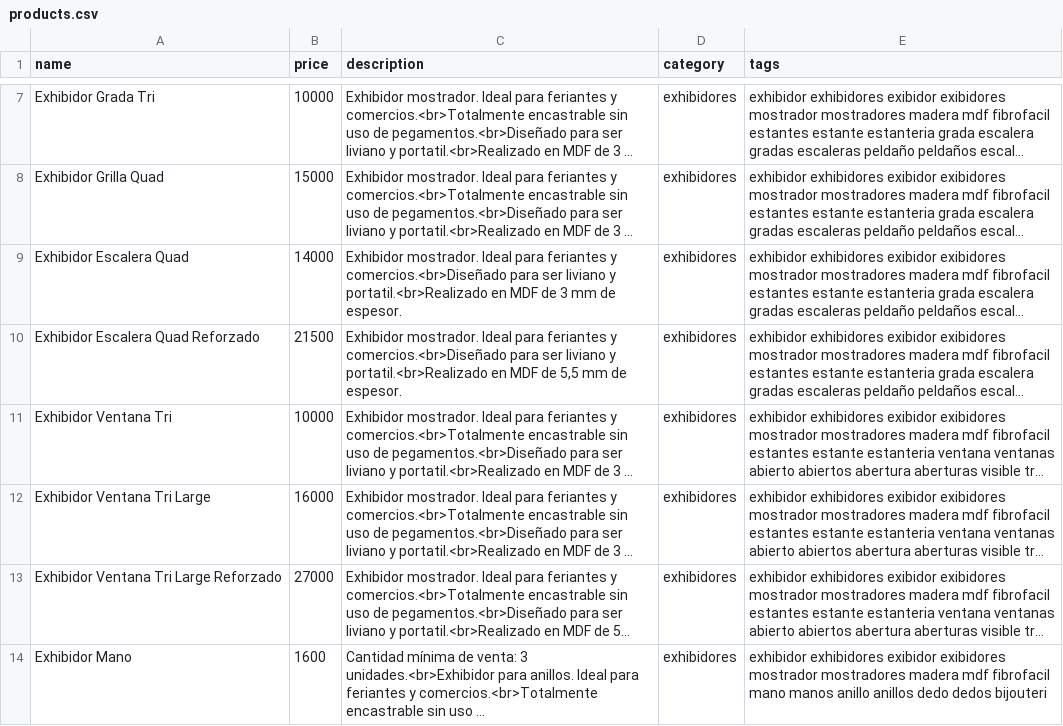
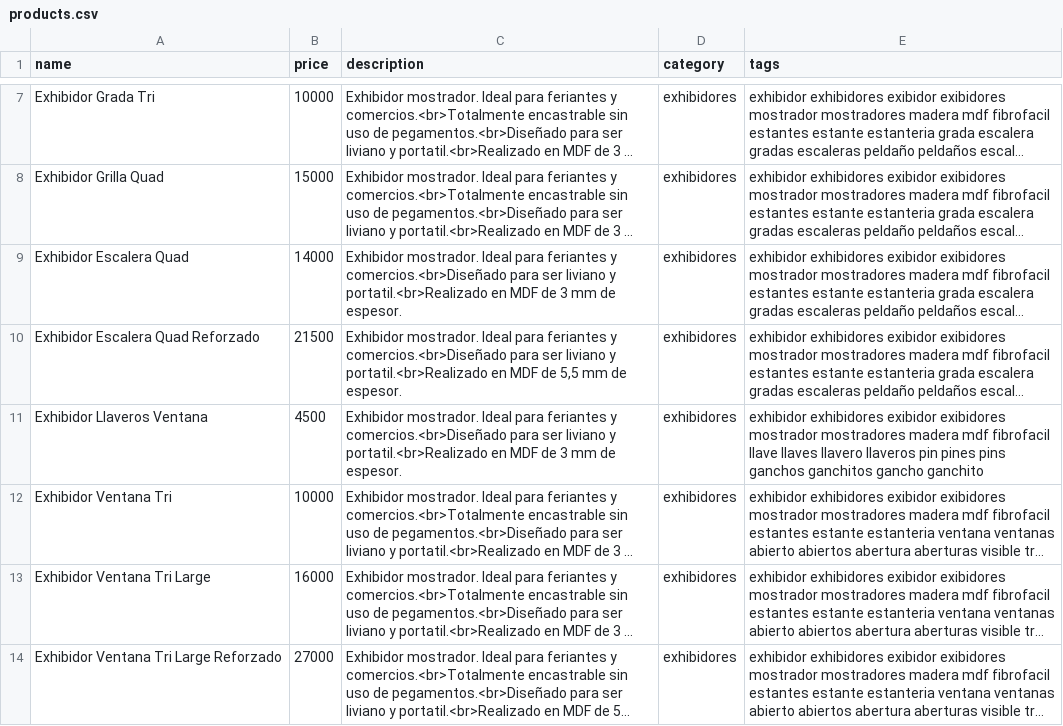
Before and after one commit to ezequielleonzybert/catalogo, a CSV file: docs/data/products.csv, drawn as a sheet; only a part is shown, gaps mark what is left out; the shorter side is filled out with more unchanged rows; long unchanged cells end in …; the diff names each change by its address in the sheet, - before the commit and + after, or states it on an @@ line.

Commit message:
llaveros

```diff
--- a/docs/data/products.csv
+++ b/docs/data/products.csv
+row 11: Exhibidor Llaveros Ventana | 4500 | Exhibidor mostrador. Ideal para feriantes y comercios.<br>Diseñado para ser liviano y portatil.<br>Realizado en MDF de 3 mm de espesor. | exhibidores | exhibidor exhibidores exibidor exibidores mostrador mostradores madera mdf fibrofacil llave llaves llavero llaveros pin pines pins ganchos ganchitos gancho ganchito
```
Also changed, not shown: 8 other files.
